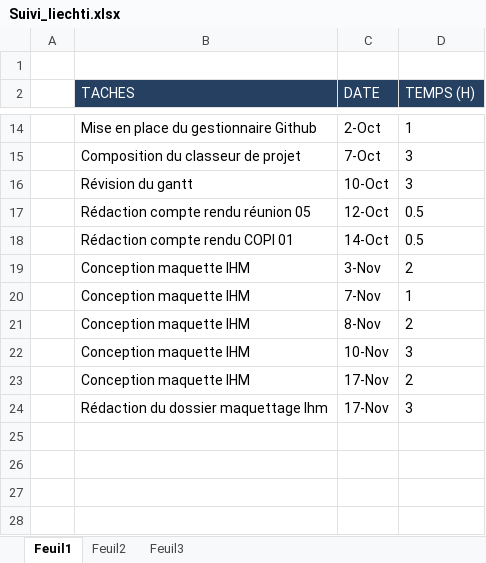
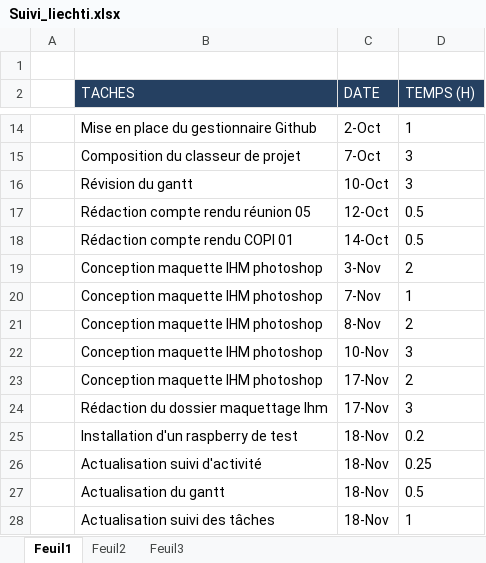
Before and after one commit to nimizrule/NAO-BOX, an Excel workbook: documents/PMP/Suivi_du_projet/Suivi_liechti.xlsx, sheet Feuil1, drawn as a sheet; only a part is shown, gaps mark what is left out; values as stored, in another font and other column widths than the file's, no borders; the diff names each change by its address in the sheet, - before the commit and + after, or states it on an @@ line.

Commit message:
Mise à dispo de documents projet
- maj du gantt sous MS
- maj du suivi d'activité liechti
- maj du tableau de suivi d'activités

```diff
--- a/documents/PMP/Suivi_du_projet/Suivi_liechti.xlsx (sheet Feuil1)
+++ b/documents/PMP/Suivi_du_projet/Suivi_liechti.xlsx (sheet Feuil1)
-B19:B23 (TACHES): Conception maquette IHM
+B19:B23 (TACHES): Conception maquette IHM photoshop
+row 25:  | Installation d'un raspberry de test | 18-Nov | 0.2
+row 26:  | Actualisation suivi d'activité | 18-Nov | 0.25
+row 27:  | Actualisation du gantt | 18-Nov | 0.5
+row 28:  | Actualisation suivi des tâches | 18-Nov | 1
```
Also changed, not shown: 3 other files.
